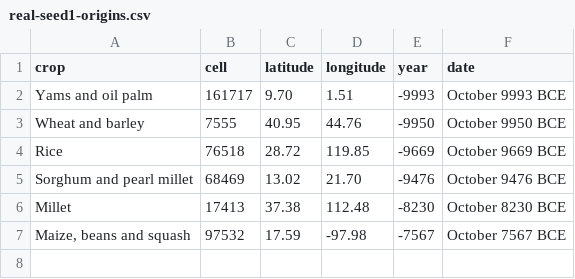
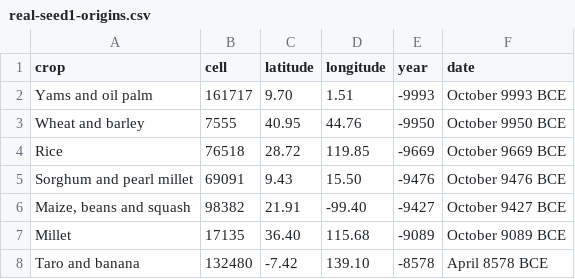
Before and after one commit to djeyprott/sim2, a CSV file: docs/stats/real-seed1-origins.csv, drawn as a sheet.

```diff
--- a/docs/stats/real-seed1-origins.csv
+++ b/docs/stats/real-seed1-origins.csv
@@ -4,4 +4,5 @@ crop,cell,latitude,longitude,year,date
 "Rice",76518,28.72,119.85,-9669,October 9669 BCE
-"Sorghum and pearl millet",68469,13.02,21.70,-9476,October 9476 BCE
-"Millet",17413,37.38,112.48,-8230,October 8230 BCE
-"Maize, beans and squash",97532,17.59,-97.98,-7567,October 7567 BCE
+"Sorghum and pearl millet",69091,9.43,15.50,-9476,October 9476 BCE
+"Maize, beans and squash",98382,21.91,-99.40,-9427,October 9427 BCE
+"Millet",17135,36.40,115.68,-9089,October 9089 BCE
+"Taro and banana",132480,-7.42,139.10,-8578,April 8578 BCE
```
Also changed, not shown: docs/stats/random-seed2-herding-origins.csv, docs/stats/random-seed3-herding-origins.csv, 15 other files.
